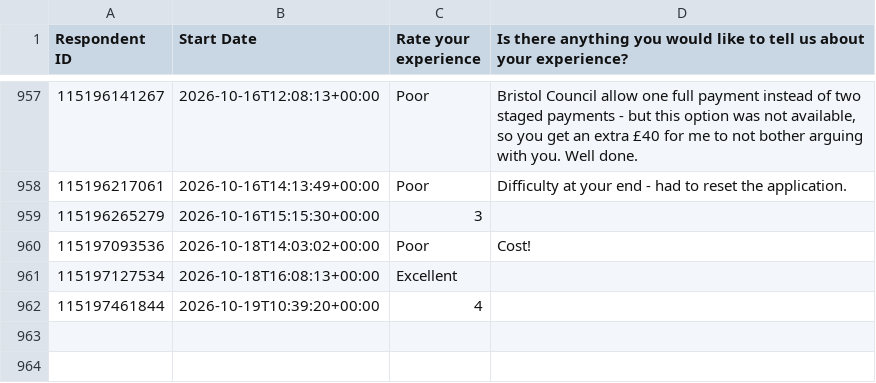
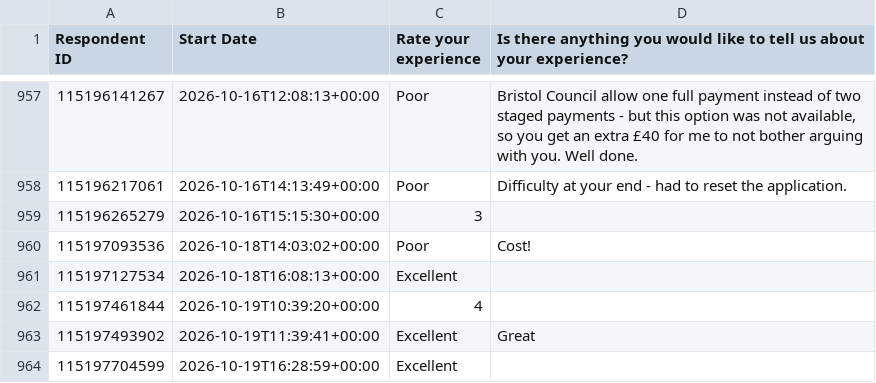
Before and after one commit to NidaAzizMirza/BCFeedback_dashboard, a CSV file: data/survey_cache.csv, drawn as a sheet; only a part is shown, gaps mark what is left out; the diff names each change by its address in the sheet, - before the commit and + after, or states it on an @@ line.

```diff
--- a/data/survey_cache.csv
+++ b/data/survey_cache.csv
+row 963: 115197493902 | 2026-10-19T11:39:41+00:00 | Excellent | Great
+row 964: 115197704599 | 2026-10-19T16:28:59+00:00 | Excellent
```
Also changed, not shown: 1 other file.
